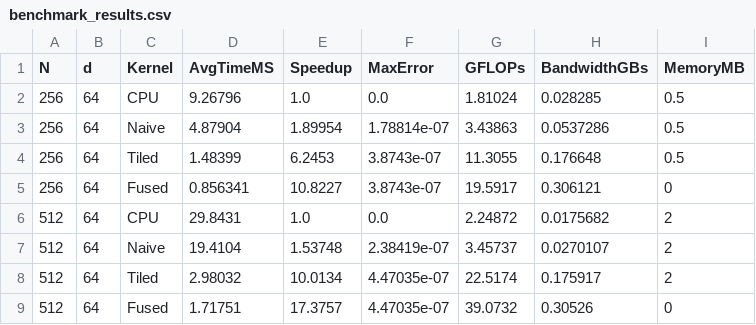
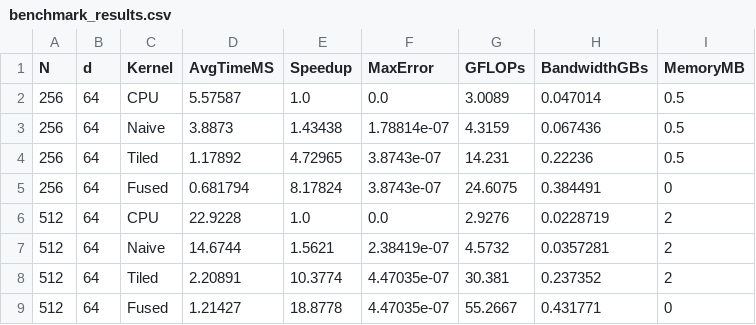
Before and after one commit to shrvan30/flash-attention-cuda, a CSV file: benchmarks/result/benchmark_results.csv, drawn as a sheet; only a part is shown; the diff covers the shown part only.

Commit message:
docs: report v1 numbers measured on the RTX 3090
Re-ran the benchmark binary on the reference GPU so the table matches the hardware it names, dropped the memory-bandwidth column (it reported a meaningless figure), and documented what v1 cannot do.

```diff
--- a/benchmarks/result/benchmark_results.csv
+++ b/benchmarks/result/benchmark_results.csv
@@ -1,9 +1,9 @@
 N,d,Kernel,AvgTimeMS,Speedup,MaxError,GFLOPs,BandwidthGBs,MemoryMB
-256,64,CPU,9.26796,1.0,0.0,1.81024,0.028285,0.5
-256,64,Naive,4.87904,1.89954,1.78814e-07,3.43863,0.0537286,0.5
-256,64,Tiled,1.48399,6.2453,3.8743e-07,11.3055,0.176648,0.5
-256,64,Fused,0.856341,10.8227,3.8743e-07,19.5917,0.306121,0
-512,64,CPU,29.8431,1.0,0.0,2.24872,0.0175682,2
-512,64,Naive,19.4104,1.53748,2.38419e-07,3.45737,0.0270107,2
-512,64,Tiled,2.98032,10.0134,4.47035e-07,22.5174,0.175917,2
-512,64,Fused,1.71751,17.3757,4.47035e-07,39.0732,0.30526,0
+256,64,CPU,5.57587,1.0,0.0,3.0089,0.047014,0.5
+256,64,Naive,3.8873,1.43438,1.78814e-07,4.3159,0.067436,0.5
+256,64,Tiled,1.17892,4.72965,3.8743e-07,14.231,0.22236,0.5
+256,64,Fused,0.681794,8.17824,3.8743e-07,24.6075,0.384491,0
+512,64,CPU,22.9228,1.0,0.0,2.9276,0.0228719,2
+512,64,Naive,14.6744,1.5621,2.38419e-07,4.5732,0.0357281,2
+512,64,Tiled,2.20891,10.3774,4.47035e-07,30.381,0.237352,2
+512,64,Fused,1.21427,18.8778,4.47035e-07,55.2667,0.431771,0
```
Also changed, not shown: 45 edited cells elsewhere in this file, 3 other files.
